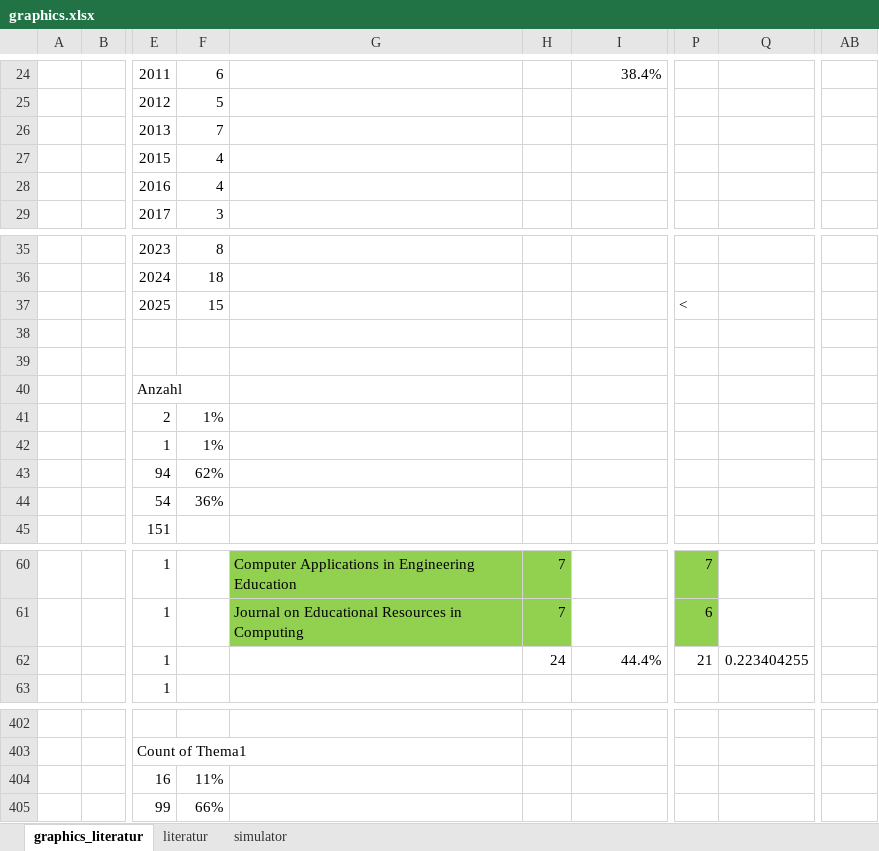
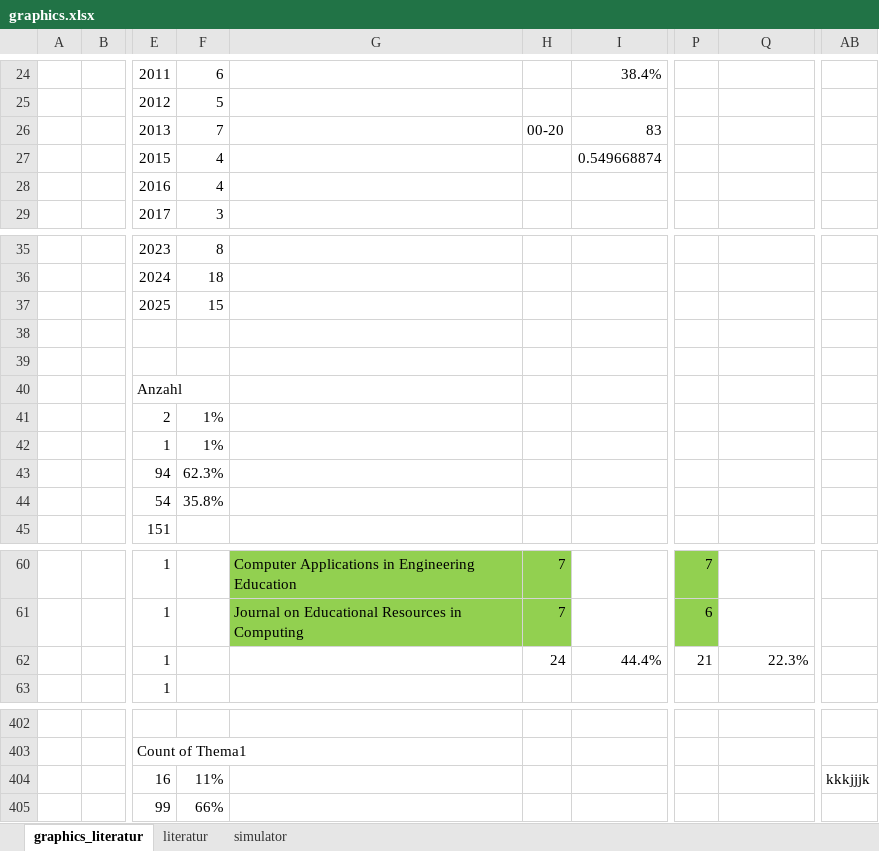
Before and after one commit to daschdy/Bachelorthesis, an Excel workbook: tables/graphics.xlsx, sheet graphics_literatur, drawn as a sheet; only a part is shown, gaps mark what is left out; values as stored, in another font and other column widths than the file's, no borders; charts and pictures not drawn; the diff names each change by its address in the sheet, - before the commit and + after, or states it on an @@ line.

```diff
--- a/tables/graphics.xlsx (sheet graphics_literatur)
+++ b/tables/graphics.xlsx (sheet graphics_literatur)
-H26: (empty)
+H26: 00-20
-I26: (empty)
+I26: 83
-I27: (empty)
+I27: 0.549668874
-P37: <
+P37: (empty)
-F43: 62%
+F43: 62.3%
-F44: 36%
+F44: 35.8%
-Q62: 0.223404255
+Q62: 22.3%
-AB404: (empty)
+AB404: kkkjjjk
```
Also changed, not shown: charts or pictures, 11 other files.
